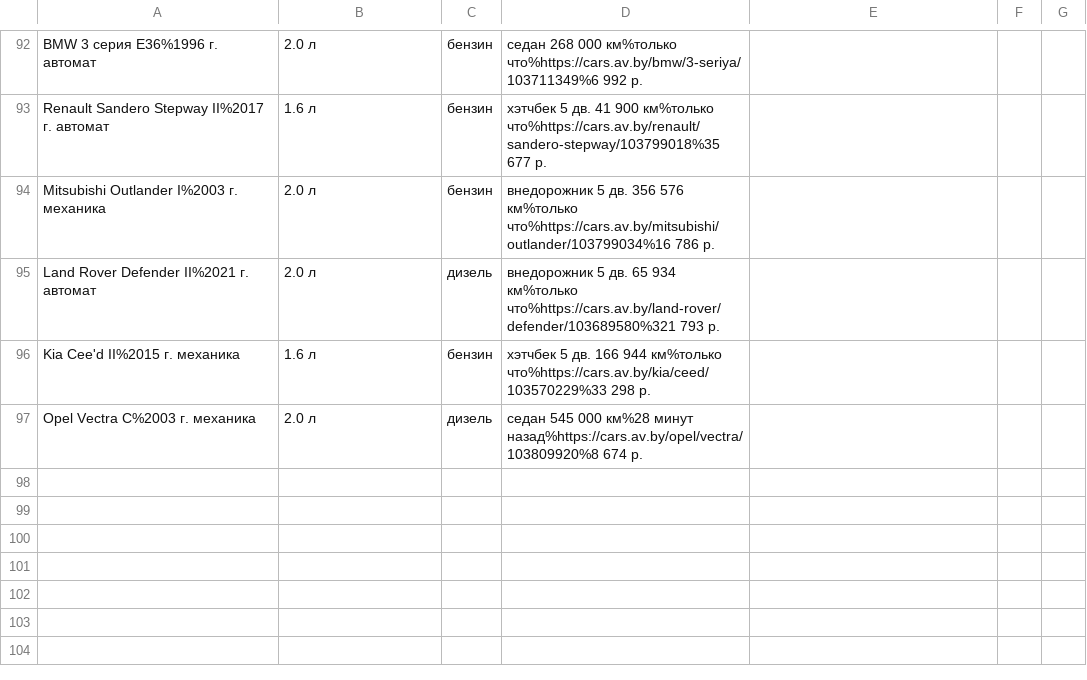
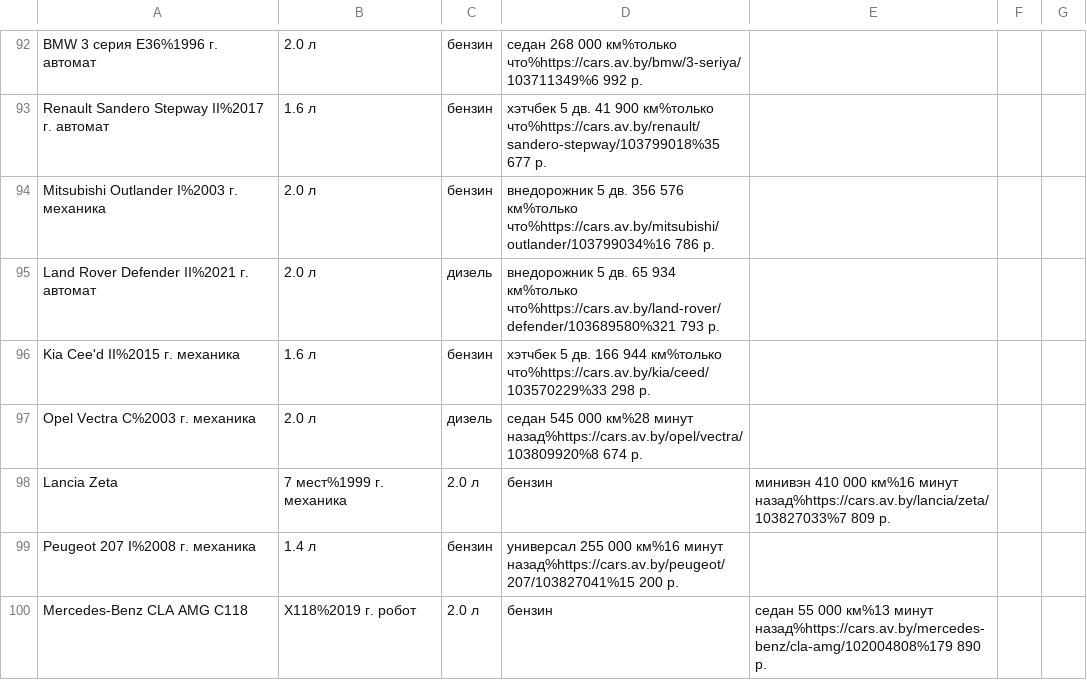
Before and after one commit to StasOger/parsApp, a CSV file: src/main/resources/Posts.csv, drawn as a sheet; only a part is shown, gaps mark what is left out.

```diff
--- a/src/main/resources/Posts.csv
+++ b/src/main/resources/Posts.csv
@@ -97 +97,4 @@ Kia Cee'd II%2015 г. механика, 1.6 л, бензин, хэтчбек 5
 Opel Vectra C%2003 г. механика, 2.0 л, дизель, седан 545 000 км%28 минут назад%https://cars.av.by/opel/vectra/103809920%8 674 р.
+Lancia Zeta, 7 мест%1999 г. механика, 2.0 л, бензин, минивэн 410 000 км%16 минут назад%https://cars.av.by/lancia/zeta/103827033%7 809 р.
+Peugeot 207 I%2008 г. механика, 1.4 л, бензин, универсал 255 000 км%16 минут назад%https://cars.av.by/peugeot/207/103827041%15 200 р.
+Mercedes-Benz CLA AMG C118, X118%2019 г. робот, 2.0 л, бензин, седан 55 000 км%13 минут назад%https://cars.av.by/mercedes-benz/cla-amg/102004808%179 890 р.
```
Also changed, not shown: 4 other files.
